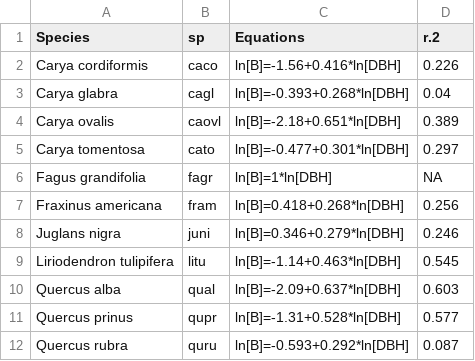
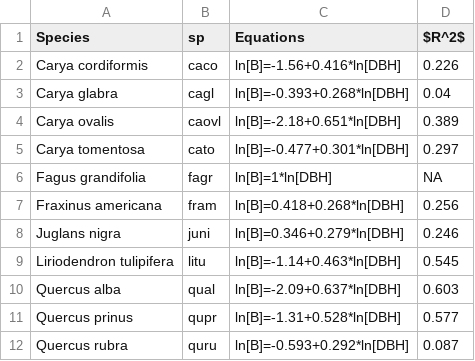
Before and after one commit to SCBI-ForestGEO/McGregor_climate-sensitivity-variation, a CSV file: manuscript/tables_figures/publication/tableS1_bark_regression.csv, drawn as a sheet.

```diff
--- a/manuscript/tables_figures/publication/tableS1_bark_regression.csv
+++ b/manuscript/tables_figures/publication/tableS1_bark_regression.csv
@@ -1,2 +1,2 @@
-Species,sp,Equations,r.2
+Species,sp,Equations,$R^2$
 Carya cordiformis,caco,ln[B]=-1.56+0.416*ln[DBH],0.226
```
Also changed, not shown: 15 other files.
